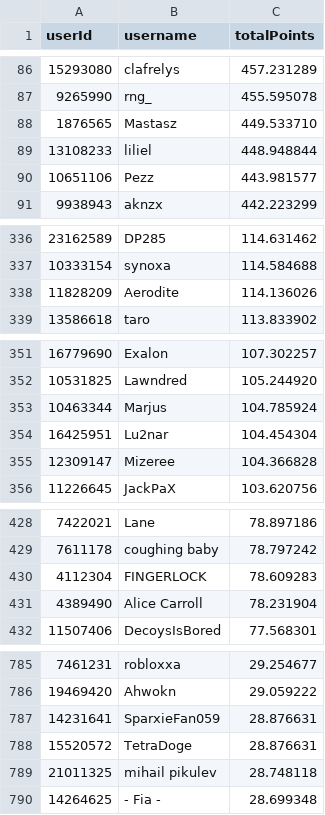
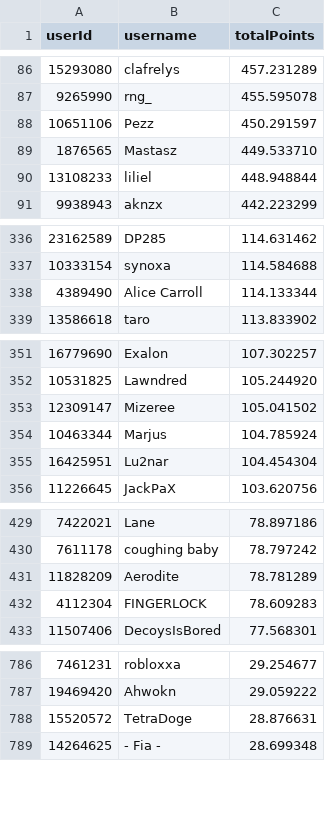
Before and after one commit to Naethanial/osudemonlist, a CSV file: web/data/leaderboard.csv, drawn as a sheet; only a part is shown, gaps mark what is left out; the diff covers the shown part only.

```diff
--- a/web/data/leaderboard.csv
+++ b/web/data/leaderboard.csv
@@ -87,5 +87,5 @@ userId,username,totalPoints
 9265990,"rng_",455.595078
+10651106,"Pezz",450.291597
 1876565,"Mastasz",449.533710
 13108233,"liliel",448.948844
-10651106,"Pezz",443.981577
 9938943,"aknzx",442.223299
@@ -337,3 +337,3 @@ userId,username,totalPoints
 10333154,"synoxa",114.584688
-11828209,"Aerodite",114.136026
+4389490,"Alice Carroll",114.133344
 13586618,"taro",113.833902
@@ -352,5 +352,5 @@ userId,username,totalPoints
 10531825,"Lawndred",105.244920
+12309147,"Mizeree",105.041502
 10463344,"Marjus",104.785924
 16425951,"Lu2nar",104.454304
-12309147,"Mizeree",104.366828
 11226645,"JackPaX",103.620756
@@ -429,4 +430,4 @@ userId,username,totalPoints
 7611178,"coughing baby",78.797242
+11828209,"Aerodite",78.781289
 4112304,"FINGERLOCK",78.609283
-4389490,"Alice Carroll",78.231904
 11507406,"DecoysIsBored",77.568301
@@ -786,5 +787,3 @@ userId,username,totalPoints
 19469420,"Ahwokn",29.059222
-14231641,"SparxieFan059",28.876631
 15520572,"TetraDoge",28.876631
-21011325,"mihail pikulev",28.748118
 14264625,"- Fia -",28.699348
```
Also changed, not shown: 8 added rows, 6 removed rows and 2 edited cells elsewhere in this file, 2 other files.
